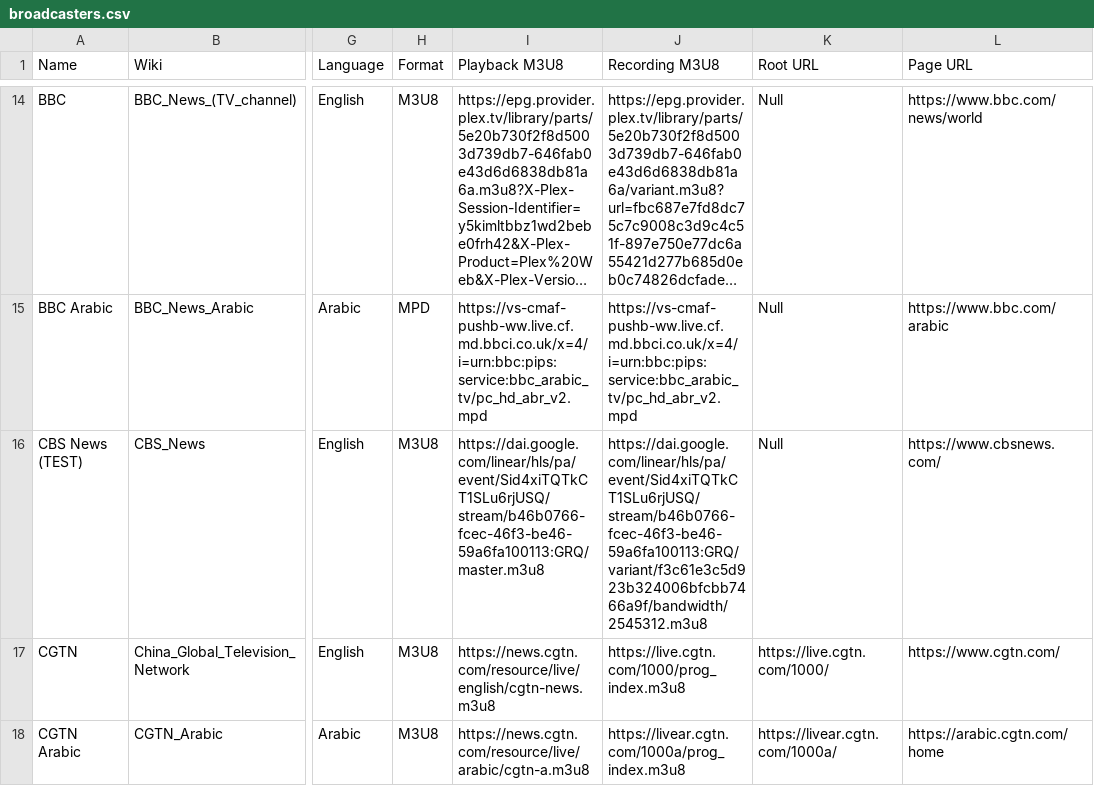
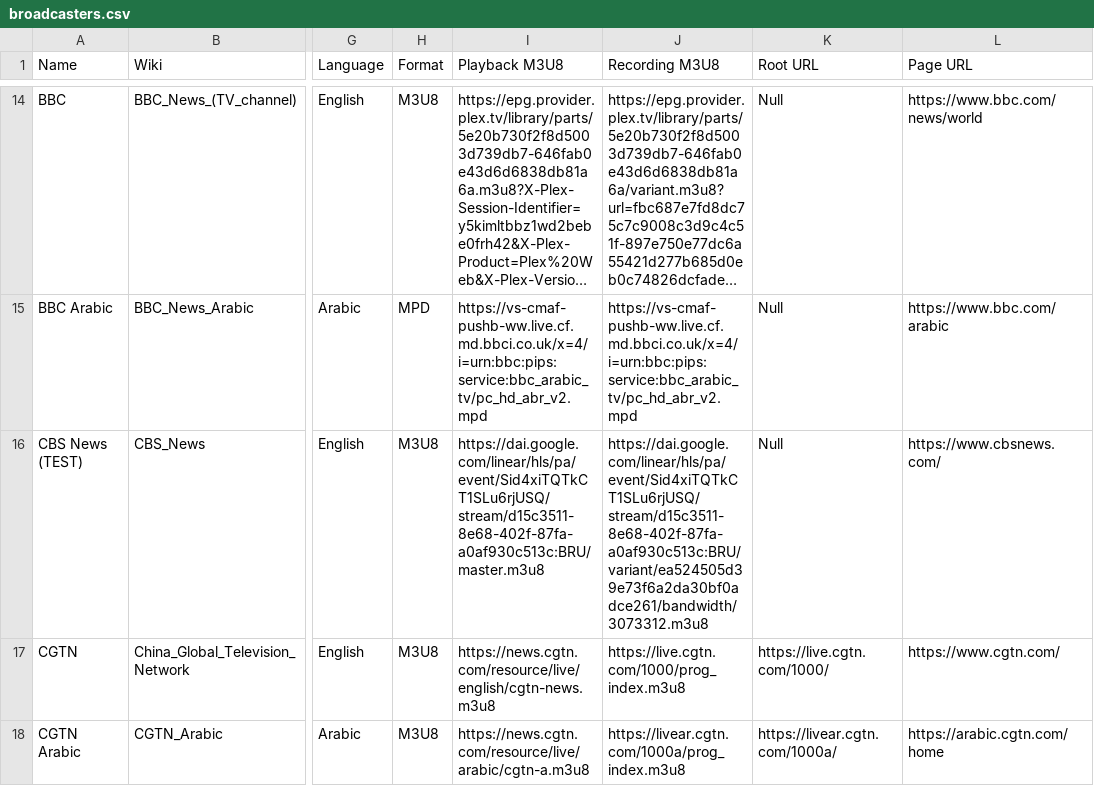
Before and after one commit to cpremoshis/global-media, a CSV file: Assets/broadcasters.csv, drawn as a sheet; only a part is shown, gaps mark what is left out; long unchanged cells end in …; the diff names each change by its address in the sheet, - before the commit and + after, or states it on an @@ line.

```diff
--- a/Assets/broadcasters.csv
+++ b/Assets/broadcasters.csv
-I16 (Playback M3U8): https://dai.google.com/linear/hls/pa/event/Sid4xiTQTkCT1SLu6rjUSQ/stream/b46b0766-fcec-46f3-be46-59a6fa100113:GRQ/master.m3u8
+I16 (Playback M3U8): https://dai.google.com/linear/hls/pa/event/Sid4xiTQTkCT1SLu6rjUSQ/stream/d15c3511-8e68-402f-87fa-a0af930c513c:BRU/master.m3u8
-J16 (Recording M3U8): https://dai.google.com/linear/hls/pa/event/Sid4xiTQTkCT1SLu6rjUSQ/stream/b46b0766-fcec-46f3-be46-59a6fa100113:GRQ/variant/f3c61e3c5d923b324006bfcbb7466a9f/bandwidth/2545312.m3u8
+J16 (Recording M3U8): https://dai.google.com/linear/hls/pa/event/Sid4xiTQTkCT1SLu6rjUSQ/stream/d15c3511-8e68-402f-87fa-a0af930c513c:BRU/variant/ea524505d39e73f6a2da30bf0adce261/bandwidth/3073312.m3u8
```
